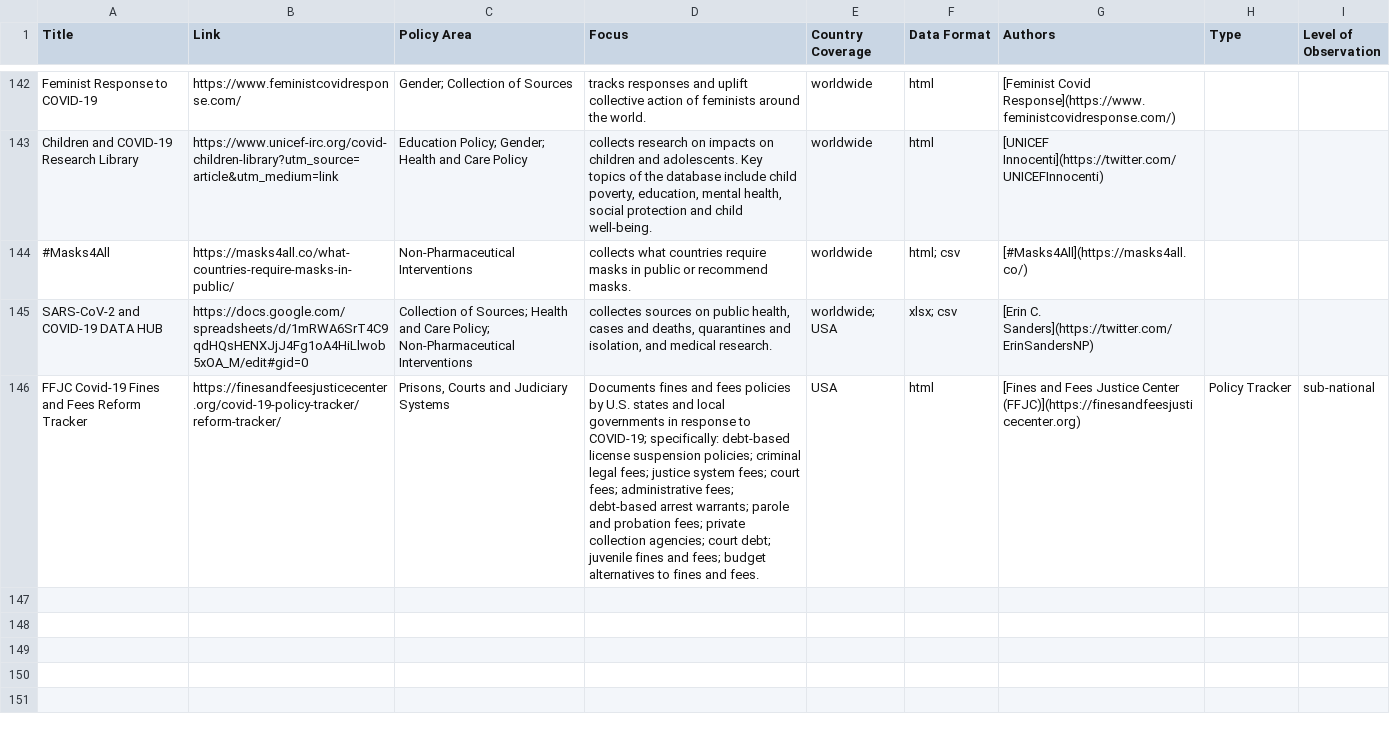
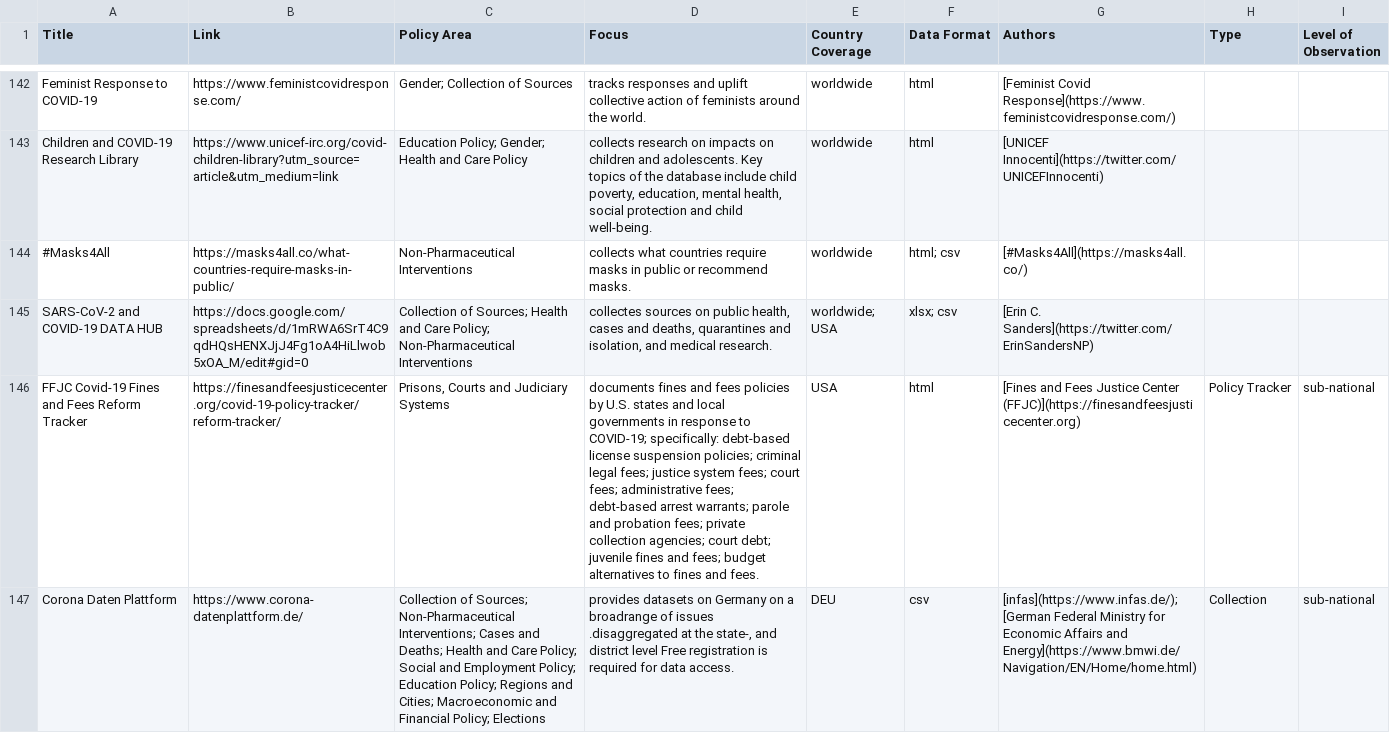
Before and after one commit to lukaslehner/supertracker, a CSV file: _data/trackers.csv, drawn as a sheet; only a part is shown, gaps mark what is left out; the diff names each change by its address in the sheet, - before the commit and + after, or states it on an @@ line.

Commit message:
Update trackers.csv
- correct FFJC
- add Covid Daten Plattform

```diff
--- a/_data/trackers.csv
+++ b/_data/trackers.csv
-D146 (Focus): Documents fines and…
+D146 (Focus): documents fines and…
+row 147: Corona Daten Plattform | https://www.corona-datenplattform.de/ | Collection of Sources; Non-Pharmaceutical Interventions; Cases and Deaths; Health and Care Policy; Social and Employment Policy; Education Policy; Regions and Cities; Macroeconomic and Financial Policy; Elections | provides datasets on Germany on a broadrange of issues .disaggregated at the state-, and district level Free registration is required for data access. | DEU | csv | [infas](https://www.infas.de/); [German Federal Ministry for Economic Affairs and Energy](https://www.bmwi.de/Navigation/EN/Home/home.html) | Collection | sub-national
```
